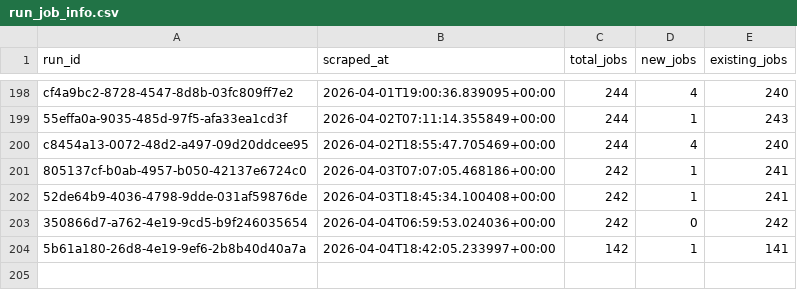
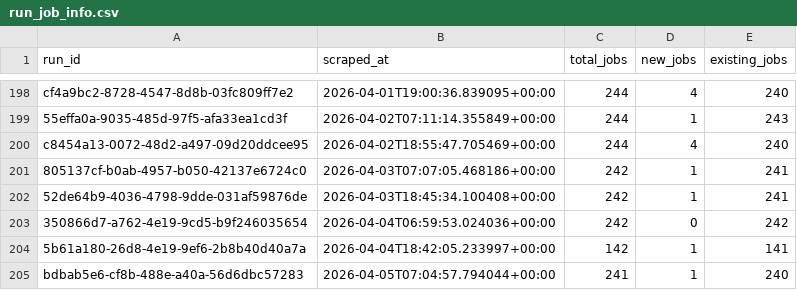
Before and after one commit to tanprabhu/job-market-pulse, a CSV file: data/processed/run_job_info.csv, drawn as a sheet; only a part is shown, gaps mark what is left out.

```diff
--- a/data/processed/run_job_info.csv
+++ b/data/processed/run_job_info.csv
@@ -204 +204,2 @@ c8454a13-0072-48d2-a497-09d20ddcee95,2026-04-02T18:55:47.705469+00:00,244,4,240
 5b61a180-26d8-4e19-9ef6-2b8b40d40a7a,2026-04-04T18:42:05.233997+00:00,142,1,141
+bdbab5e6-cf8b-488e-a40a-56d6dbc57283,2026-04-05T07:04:57.794044+00:00,241,1,240
```
Also changed, not shown: data/meta/scrape_runs.csv, data/processed/data_clean.csv, 1 other file.
